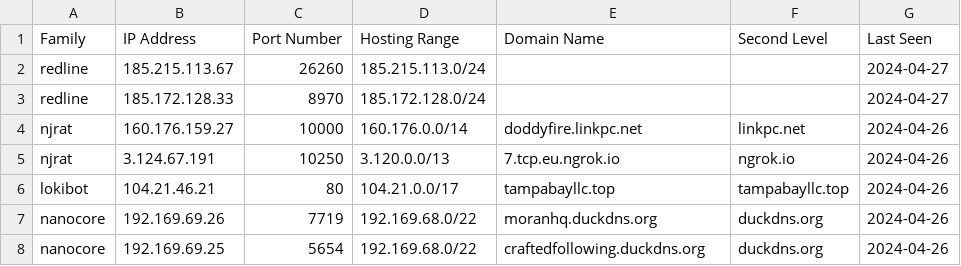
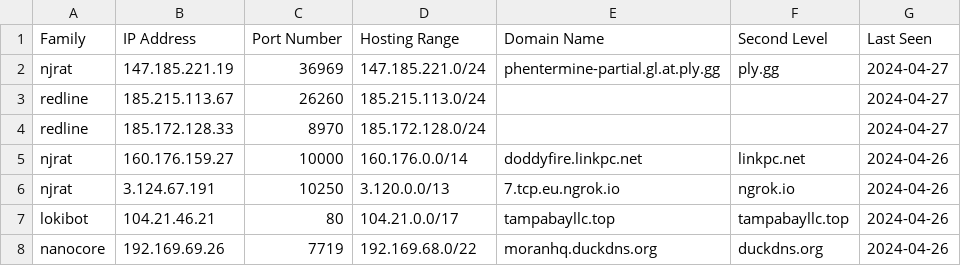
Before and after one commit to Abjuri5t/SarlackLab, a CSV file: IOCs.csv, drawn as a sheet; only a part is shown; the shorter side is filled out with more unchanged rows; the diff names each change by its address in the sheet, - before the commit and + after, or states it on an @@ line.

Commit message:
IOC update

```diff
--- a/IOCs.csv
+++ b/IOCs.csv
+row 2: njrat | 147.185.221.19 | 36969 | 147.185.221.0/24 | phentermine-partial.gl.at.ply.gg | ply.gg | 2024-04-27
```
